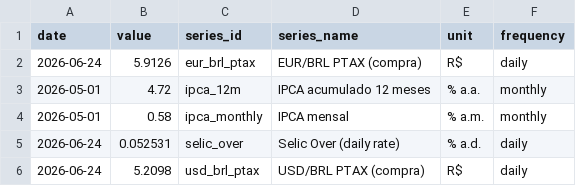
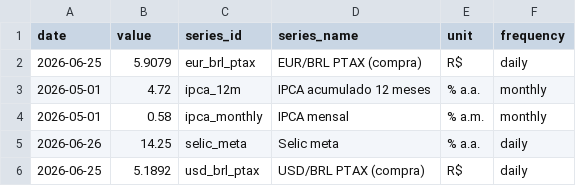
Before and after one commit to vinimabreu/bcb-data-pipeline, a CSV file: data/latest.csv, drawn as a sheet.

```diff
--- a/data/latest.csv
+++ b/data/latest.csv
@@ -1,6 +1,6 @@
 date,value,series_id,series_name,unit,frequency
-2026-06-24,5.9126,eur_brl_ptax,EUR/BRL PTAX (compra),R$,daily
+2026-06-25,5.9079,eur_brl_ptax,EUR/BRL PTAX (compra),R$,daily
 2026-05-01,4.72,ipca_12m,IPCA acumulado 12 meses,% a.a.,monthly
 2026-05-01,0.58,ipca_monthly,IPCA mensal,% a.m.,monthly
-2026-06-24,0.052531,selic_over,Selic Over (daily rate),% a.d.,daily
-2026-06-24,5.2098,usd_brl_ptax,USD/BRL PTAX (compra),R$,daily
+2026-06-26,14.25,selic_meta,Selic meta,% a.a.,daily
+2026-06-25,5.1892,usd_brl_ptax,USD/BRL PTAX (compra),R$,daily
```
Also changed, not shown: 1 other file.
